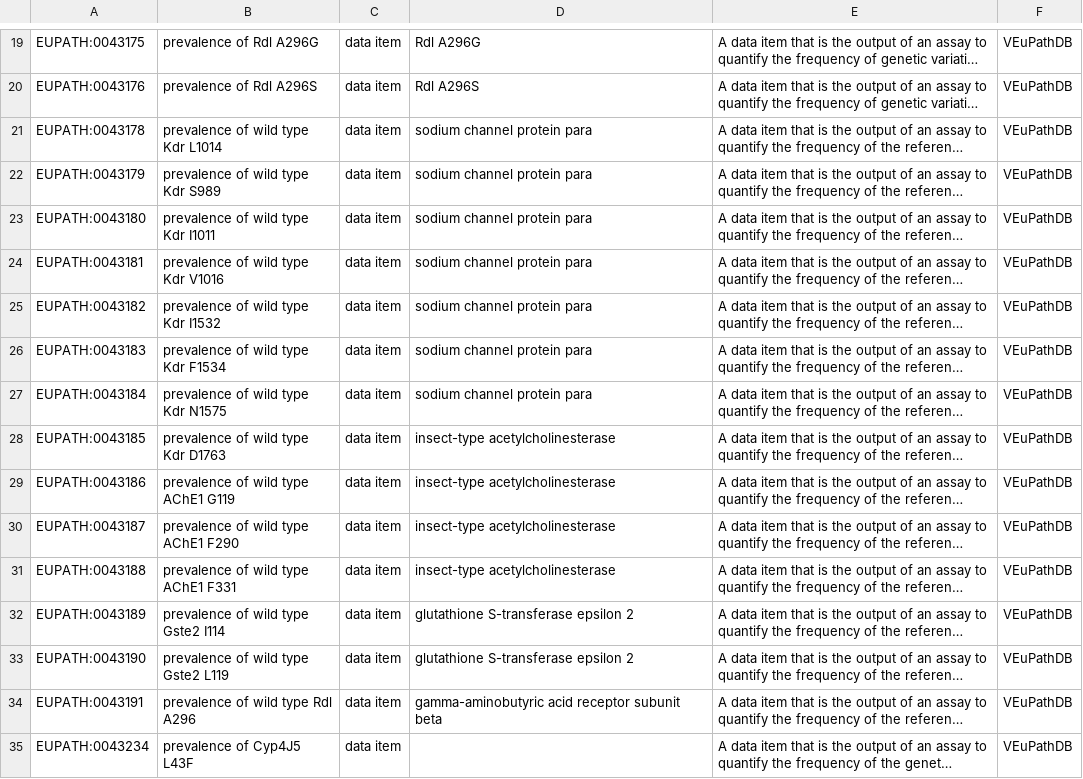
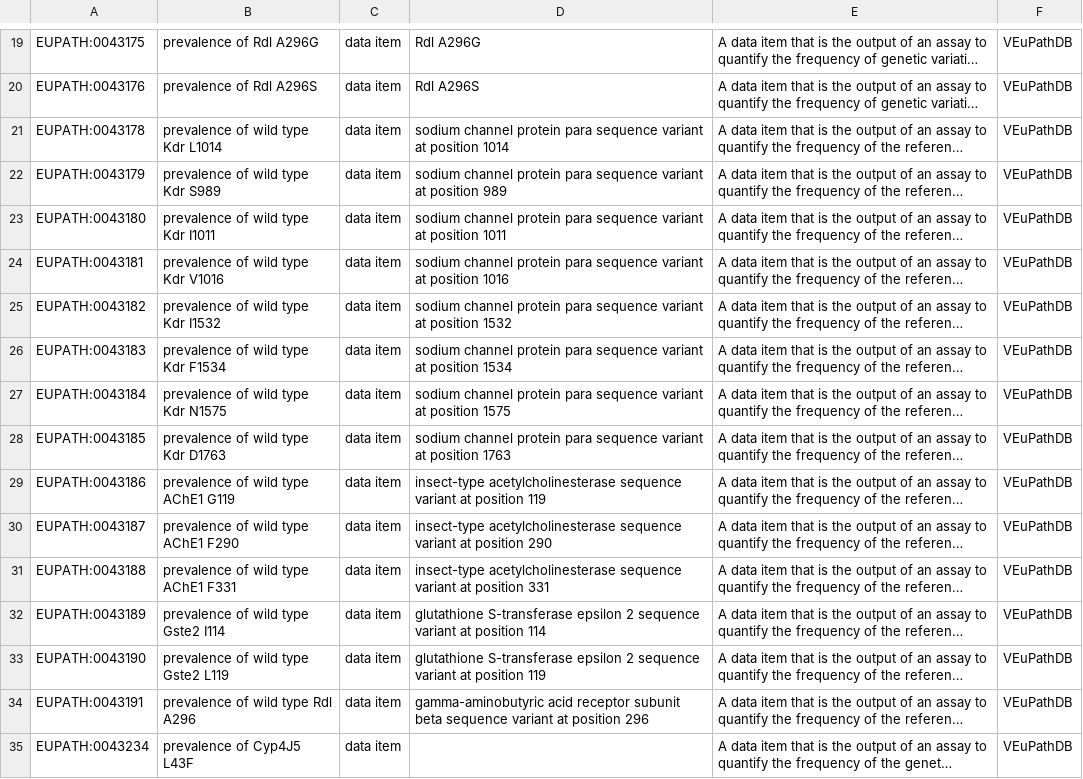
Before and after one commit to VEuPathDB-ontology/VEuPathDB-ontology, a TSV file: src/ontology/templates/protein_variant.tsv, drawn as a sheet; only a part is shown, gaps mark what is left out; long unchanged cells end in …; the diff names each change by its address in the sheet, - before the commit and + after, or states it on an @@ line.

Commit message:
update protein_variant module

```diff
--- a/src/ontology/templates/protein_variant.tsv
+++ b/src/ontology/templates/protein_variant.tsv
-D21: sodium channel protein para
+D21: sodium channel protein para sequence variant at position 1014
-D22: sodium channel protein para
+D22: sodium channel protein para sequence variant at position 989
-D23: sodium channel protein para
+D23: sodium channel protein para sequence variant at position 1011
-D24: sodium channel protein para
+D24: sodium channel protein para sequence variant at position 1016
-D25: sodium channel protein para
+D25: sodium channel protein para sequence variant at position 1532
-D26: sodium channel protein para
+D26: sodium channel protein para sequence variant at position 1534
-D27: sodium channel protein para
+D27: sodium channel protein para sequence variant at position 1575
-D28: insect-type acetylcholinesterase
+D28: sodium channel protein para sequence variant at position 1763
-D29: insect-type acetylcholinesterase
+D29: insect-type acetylcholinesterase sequence variant at position 119
-D30: insect-type acetylcholinesterase
+D30: insect-type acetylcholinesterase sequence variant at position 290
-D31: insect-type acetylcholinesterase
+D31: insect-type acetylcholinesterase sequence variant at position 331
-D32: …epsilon 2
+D32: …epsilon 2 sequence variant at position 114
-D33: …epsilon 2
+D33: …epsilon 2 sequence variant at position 119
-D34: …subunit beta
+D34: …subunit beta sequence variant at position 296
```
Also changed, not shown: 1 other file.
